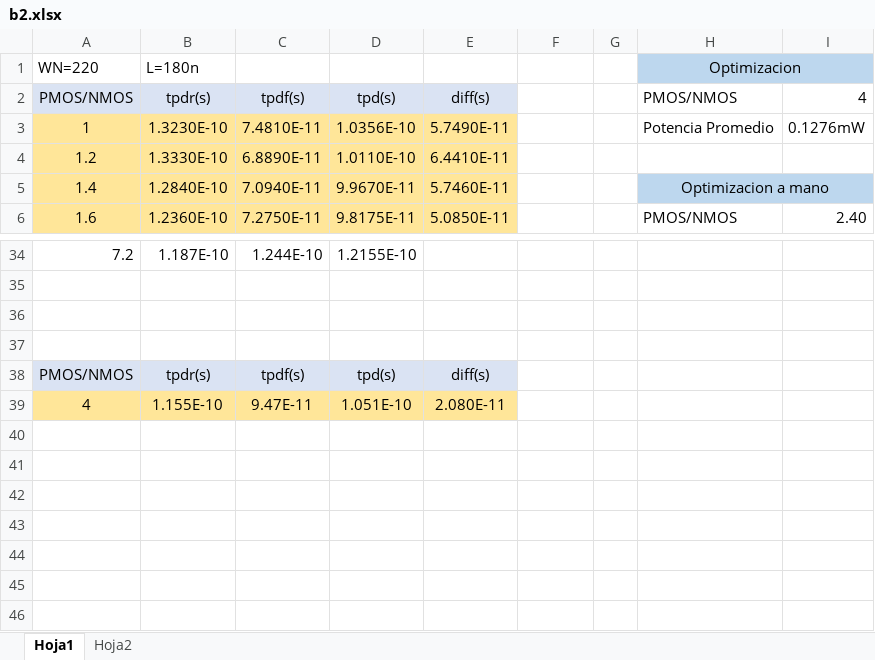
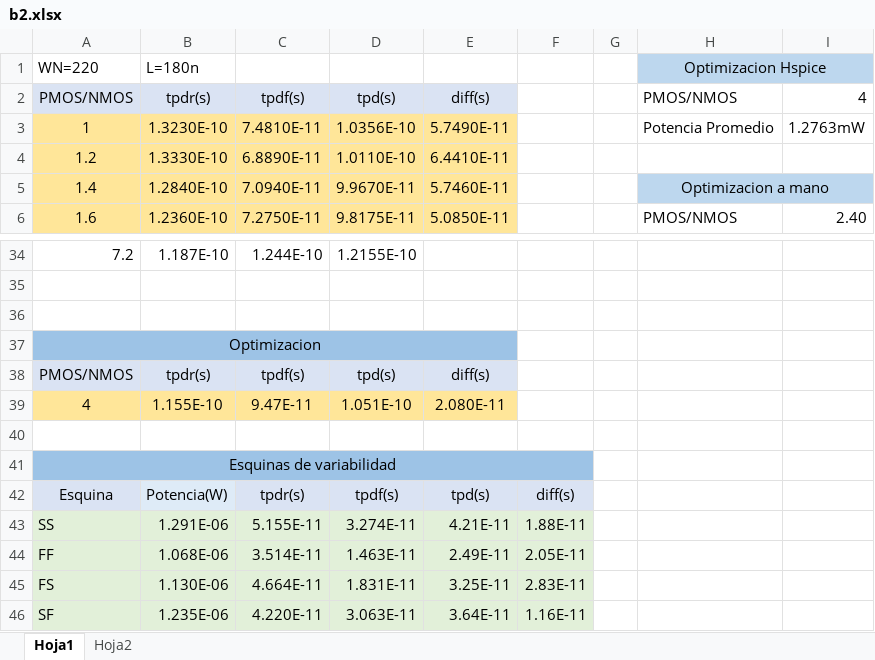
Before and after one commit to Mercurio1509/VLSI, an Excel workbook: src/b2.xlsx, sheet Hoja1, drawn as a sheet; only a part is shown, gaps mark what is left out; values as stored, in another font and other column widths than the file's, no borders; charts and pictures not drawn; the diff names each change by its address in the sheet, - before the commit and + after, or states it on an @@ line.

Commit message:
Update b2.xlsx

```diff
--- a/src/b2.xlsx (sheet Hoja1)
+++ b/src/b2.xlsx (sheet Hoja1)
-H1: Optimizacion
+H1: Optimizacion Hspice
-I3: 0.1276mW
+I3: 1.2763mW
-A37 (WN=220): (empty)
+A37 (WN=220): Optimizacion
-A37:E37 fill: none
+A37:E37 fill: #9DC3E6
+A37:E37 merged
+row 40: (empty)
+row 41: Esquinas de variabilidad
+row 42: Esquina | Potencia(W) | tpdr(s) | tpdf(s) | tpd(s) | diff(s)
+row 43: SS | 1.291E-06 | 5.155E-11 | 3.274E-11 | 4.21E-11 | 1.88E-11
+row 44: FF | 1.068E-06 | 3.514E-11 | 1.463E-11 | 2.49E-11 | 2.05E-11
+row 45: FS | 1.130E-06 | 4.664E-11 | 1.831E-11 | 3.25E-11 | 2.83E-11
+row 46: SF | 1.235E-06 | 4.220E-11 | 3.063E-11 | 3.64E-11 | 1.16E-11
```
Also changed, not shown: charts or pictures.
